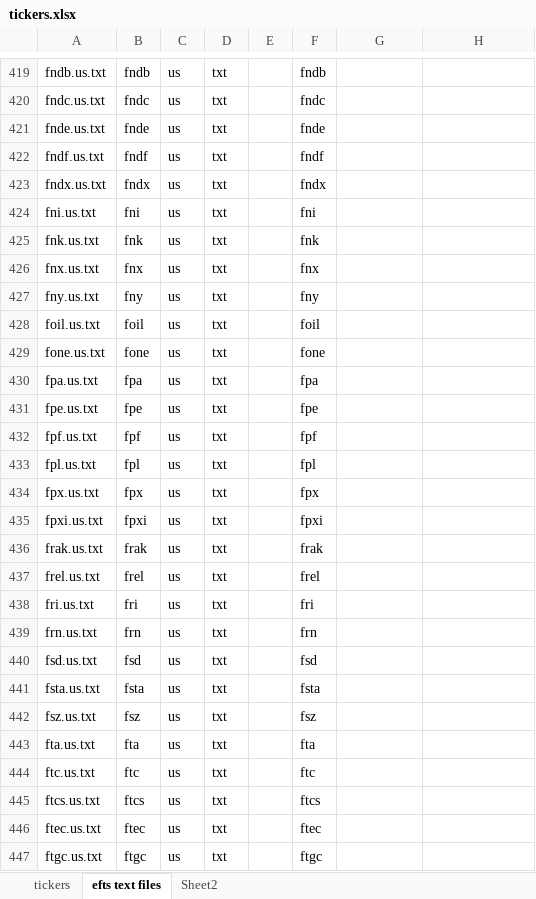
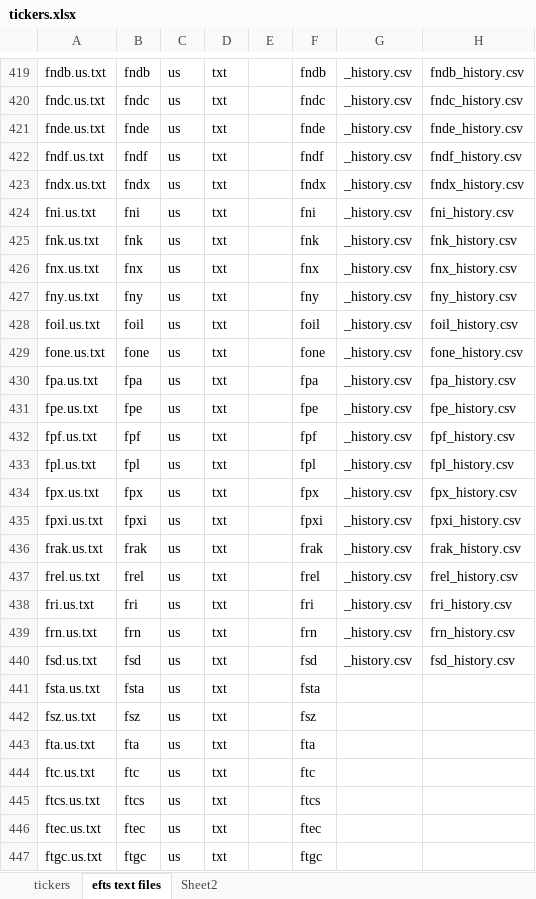
Before and after one commit to ttbontra/Stock_Analysis, an Excel workbook: tickers.xlsx, sheet efts text files, drawn as a sheet; only a part is shown, gaps mark what is left out; values as stored, in another font and other column widths than the file's, no borders; the diff covers the shown part only; the diff names each change by its address in the sheet, - before the commit and + after, or states it on an @@ line.

```diff
--- a/tickers.xlsx (sheet efts text files)
+++ b/tickers.xlsx (sheet efts text files)
-G419:G440: (empty)
+G419:G440: _history.csv
-H419: (empty)
+H419: fndb_history.csv
-H420: (empty)
+H420: fndc_history.csv
-H421: (empty)
+H421: fnde_history.csv
-H422: (empty)
+H422: fndf_history.csv
-H423: (empty)
+H423: fndx_history.csv
-H424: (empty)
+H424: fni_history.csv
-H425: (empty)
+H425: fnk_history.csv
-H426: (empty)
+H426: fnx_history.csv
-H427: (empty)
+H427: fny_history.csv
-H428: (empty)
+H428: foil_history.csv
-H429: (empty)
+H429: fone_history.csv
-H430: (empty)
+H430: fpa_history.csv
-H431: (empty)
+H431: fpe_history.csv
-H432: (empty)
+H432: fpf_history.csv
-H433: (empty)
+H433: fpl_history.csv
-H434: (empty)
+H434: fpx_history.csv
-H435: (empty)
+H435: fpxi_history.csv
-H436: (empty)
+H436: frak_history.csv
-H437: (empty)
+H437: frel_history.csv
-H438: (empty)
+H438: fri_history.csv
-H439: (empty)
+H439: frn_history.csv
-H440: (empty)
+H440: fsd_history.csv
```
Also changed, not shown: 56 edited cells elsewhere in this sheet, 6 other files.
